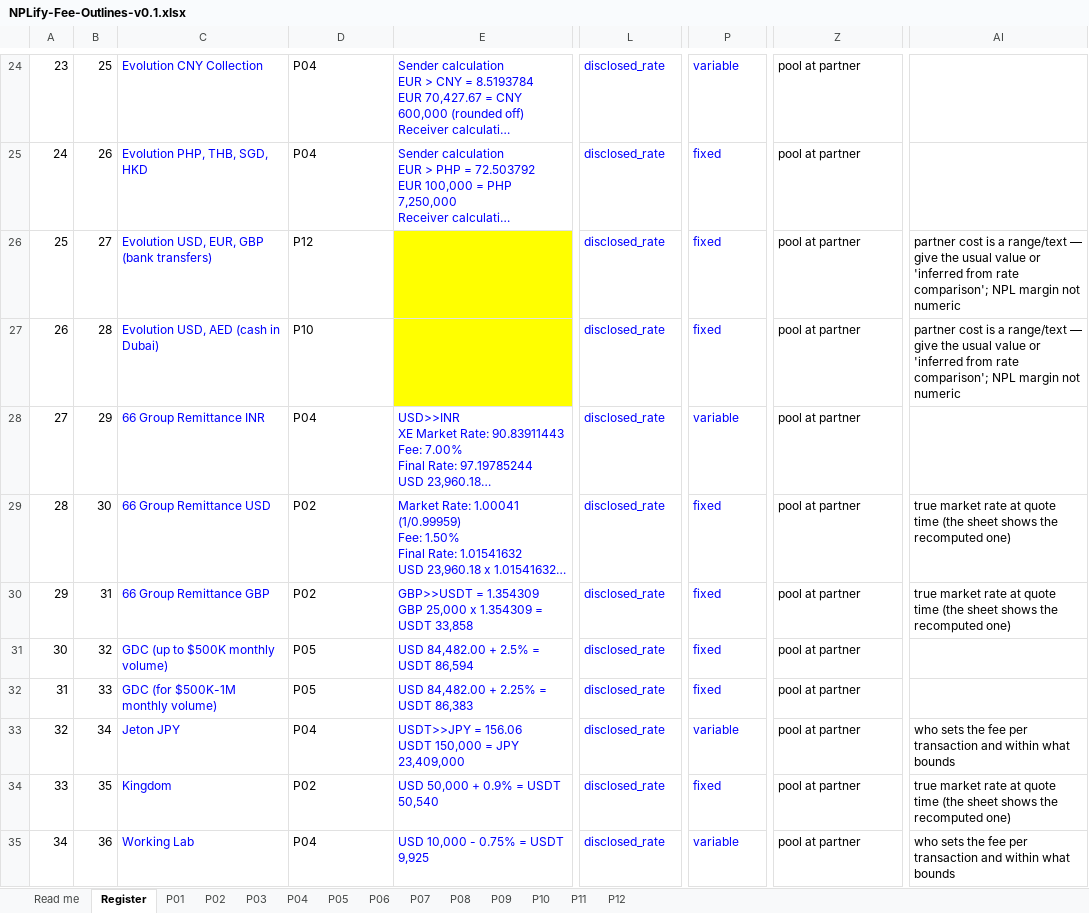
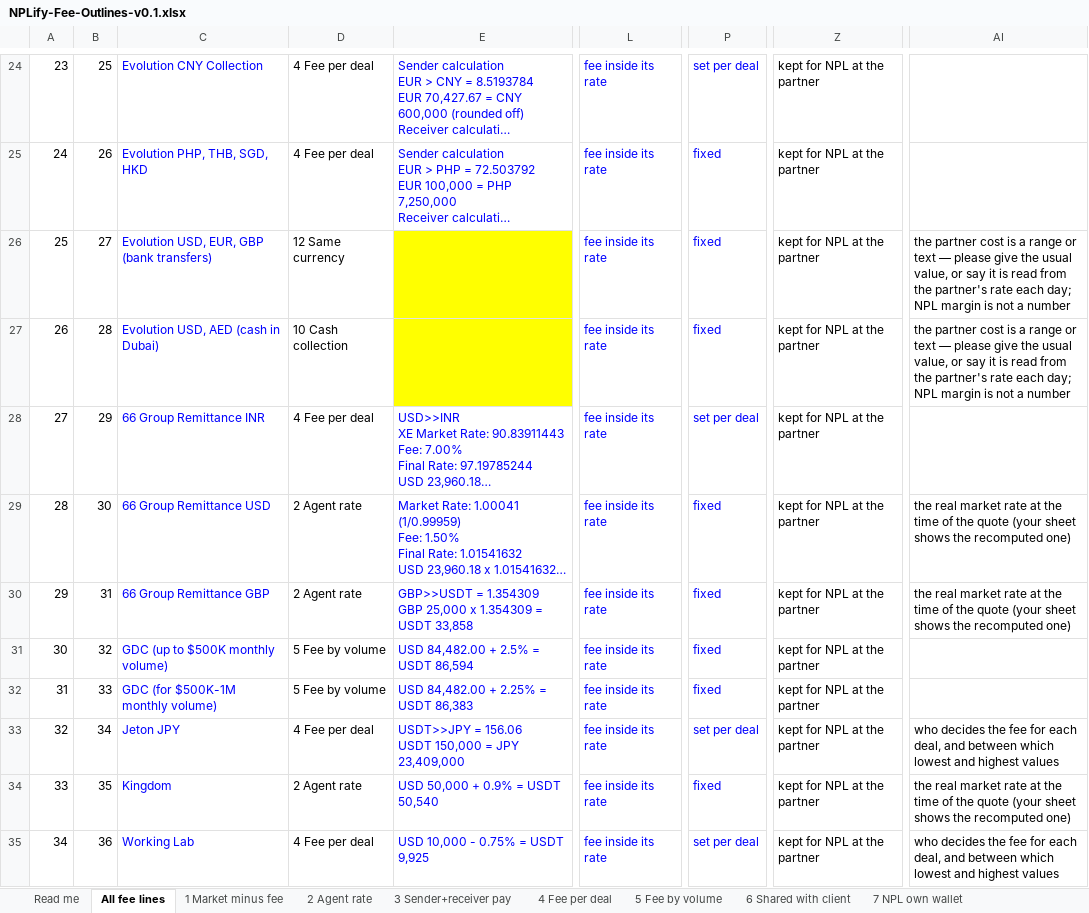
Before and after one commit to ayushman-parasar/NPLIFY, an Excel workbook: docs/NPLify-Fee-Outlines-v0.1.xlsx, sheet All fee lines, drawn as a sheet; only a part is shown, gaps mark what is left out; long unchanged cells end in …; values as stored, in another font and other column widths than the file's, no borders; the diff covers the shown part only; the diff names each change by its address in the sheet, - before the commit and + after, or states it on an @@ line.

Commit message:
Fee outlines: NPL vocabulary throughout; system field mapping moved to a For New XP sheet

```diff
--- a/docs/NPLify-Fee-Outlines-v0.1.xlsx (sheet All fee lines)
+++ b/docs/NPLify-Fee-Outlines-v0.1.xlsx (sheet All fee lines)
-sheet tab: Register
+sheet tab: All fee lines
-sheet tab: P01
+sheet tab: 1 Market minus fee
-sheet tab: P02
+sheet tab: 2 Agent rate
-sheet tab: P03
+sheet tab: 3 Sender+receiver pay
-sheet tab: P04
+sheet tab: 4 Fee per deal
-sheet tab: P05
+sheet tab: 5 Fee by volume
-sheet tab: P06
+sheet tab: 6 Shared with client
-sheet tab: P07
+sheet tab: 7 NPL own wallet
-D24:D25: P04
+D24:D25: 4 Fee per deal
-L24:L35: disclosed_rate
+L24:L35: fee inside its rate
-P24: variable
+P24: set per deal
-Z24:Z35: pool at partner
+Z24:Z35: kept for NPL at the partner
-D26: P12
+D26: 12 Same currency
-AI26:AI27: partner cost is a range/text — give the usual value or 'inferred from rate comparison'; NPL margin not numeric
+AI26:AI27: the partner cost is a range or text — please give the usual value, or say it is read from the partner's rate each day; NPL margin is not a number
-D27: P10
+D27: 10 Cash collection
-D28: P04
+D28: 4 Fee per deal
-P28: variable
+P28: set per deal
-D29:D30: P02
+D29:D30: 2 Agent rate
-AI29:AI30: true market rate at quote time (the sheet shows…
+AI29:AI30: the real market rate at the time of the quote (your sheet shows…
-D31:D32: P05
+D31:D32: 5 Fee by volume
-D33: P04
+D33: 4 Fee per deal
-P33: variable
+P33: set per deal
-AI33: who sets the fee per transaction and within what bounds
+AI33: who decides the fee for each deal, and between which lowest and highest values
-D34: P02
+D34: 2 Agent rate
-AI34: true market rate at quote time (the sheet shows…
+AI34: the real market rate at the time of the quote (your sheet shows…
-D35: P04
+D35: 4 Fee per deal
-P35: variable
+P35: set per deal
-AI35: who sets the fee per transaction and within what bounds
+AI35: who decides the fee for each deal, and between which lowest and highest values
```
Also changed, not shown: 1 added row, 1 removed row and 122 edited cells elsewhere in this sheet, sheet 2 Agent rate, sheet 9 Withdrawal, sheet 11 No-fee internal, sheet 4 Fee per deal, sheet 12 Same currency, sheet 1 Market minus fee, 7 more sheets, other sheet tabs, formulas that keep their value, 1 other file.
